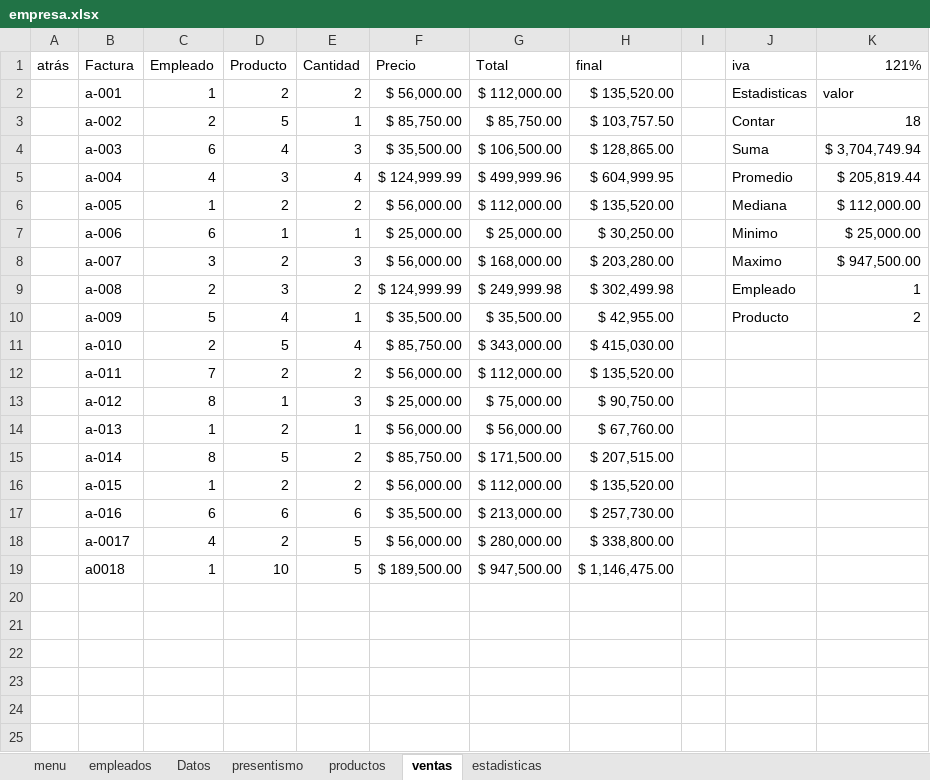
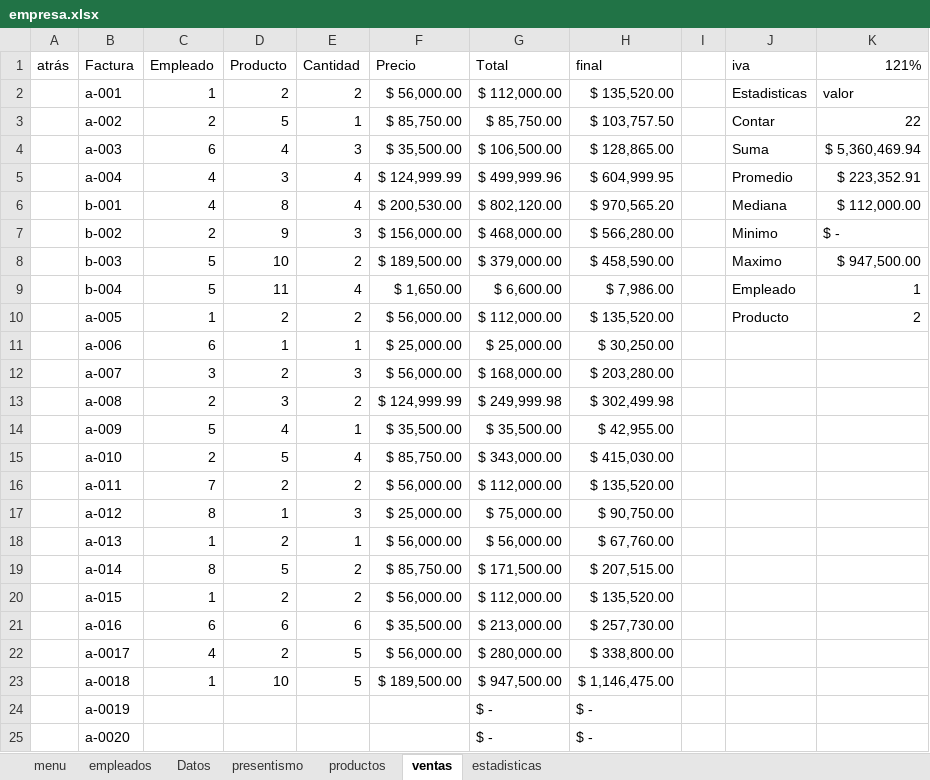
Before and after one commit to C215714N/EducacionIT, an Excel workbook: empresa.xlsx, sheet ventas, drawn as a sheet; values as stored, in another font and other column widths than the file's, no cell formats; charts and pictures and table styles not drawn; addresses are those after the commit; the diff names each change by its address in the sheet, - before the commit and + after, or states it on an @@ line.

```diff
--- a/empresa.xlsx (sheet ventas)
+++ b/empresa.xlsx (sheet ventas)
-K3 (121%): 18
+K3 (121%): 22
-K4 (121%): $ 3,704,749.94
+K4 (121%): $ 5,360,469.94
-K5 (121%): $ 205,819.44
+K5 (121%): $ 223,352.91
+row 6:  | b-001 | 4 | 8 | 4 | $ 200,530.00 | $ 802,120.00 | $ 970,565.20 |  | Mediana | $ 112,000.00
+row 7:  | b-002 | 2 | 9 | 3 | $ 156,000.00 | $ 468,000.00 | $ 566,280.00 |  | Minimo | $ -
+row 8:  | b-003 | 5 | 10 | 2 | $ 189,500.00 | $ 379,000.00 | $ 458,590.00 |  | Maximo | $ 947,500.00
+row 9:  | b-004 | 5 | 11 | 4 | $ 1,650.00 | $ 6,600.00 | $ 7,986.00 |  | Empleado | 1
-J10 (iva): Mediana
+J10 (iva): Producto
-K10 (121%): $ 112,000.00
+K10 (121%): 2
-J11 (iva): Minimo
+J11 (iva): (empty)
-K11 (121%): $ 25,000.00
+K11 (121%): (empty)
-J12 (iva): Maximo
+J12 (iva): (empty)
-K12 (121%): $ 947,500.00
+K12 (121%): (empty)
-J13 (iva): Empleado
+J13 (iva): (empty)
-K13 (121%): 1
+K13 (121%): (empty)
-J14 (iva): Producto
+J14 (iva): (empty)
-K14 (121%): 2
+K14 (121%): (empty)
-B23 (Factura): a0018
+B23 (Factura): a-0018
+row 24:  | a-0019 |  |  |  |  | $ - | $ -
+row 25:  | a-0020 |  |  |  |  | $ - | $ -
```
Also changed, not shown: sheet productos, sheet Datos, sheet empleados, cell formats, charts or pictures, introduccion.xlsx.
